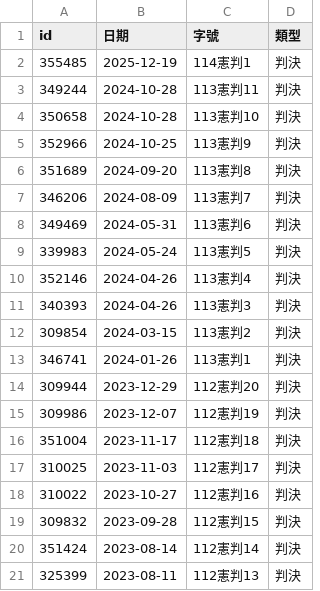
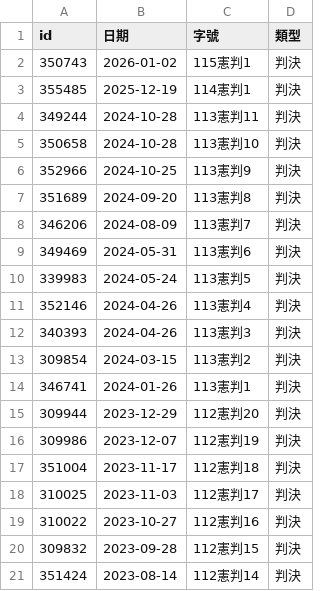
Before and after one commit to kong0107/cons.judicial, a CSV file: docket/index.csv, drawn as a sheet; removed rows and columns are numbered as before the commit, all else as after; the diff names each change by its address in the sheet, - before the commit and + after, or states it on an @@ line.

```diff
--- a/docket/index.csv
+++ b/docket/index.csv
+row 2: 350743 | 2026-01-02 | 115憲判1 | 判決
-row 21: 325399 | 2023-08-11 | 112憲判13 | 判決
```
Also changed, not shown: docket/判決.csv, 1 other file.
